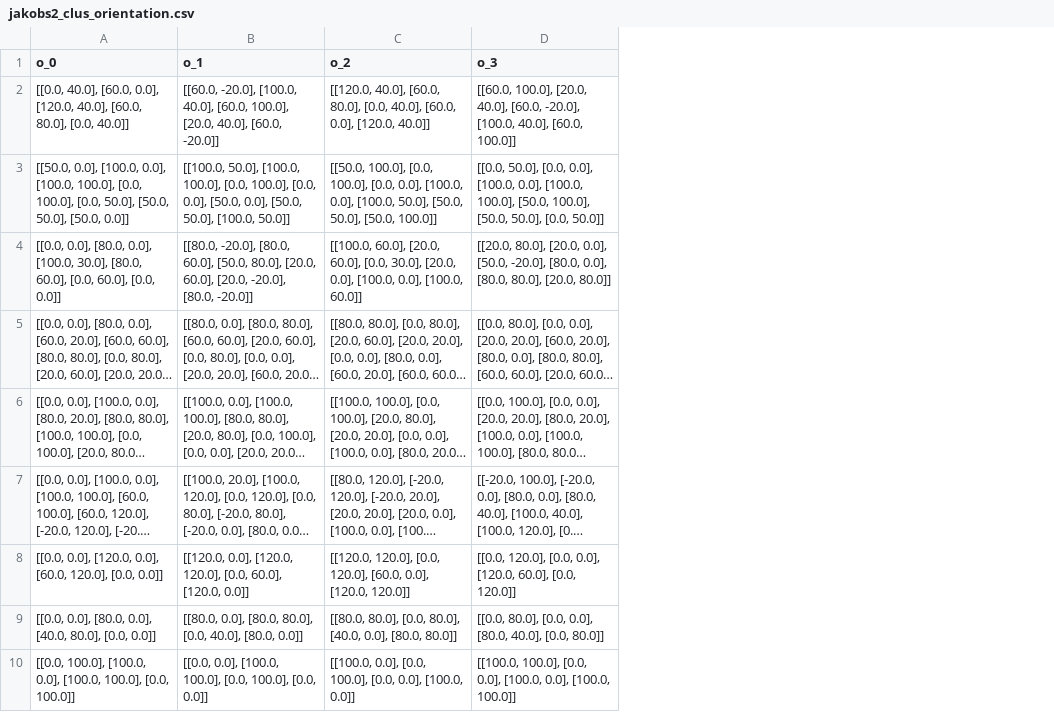
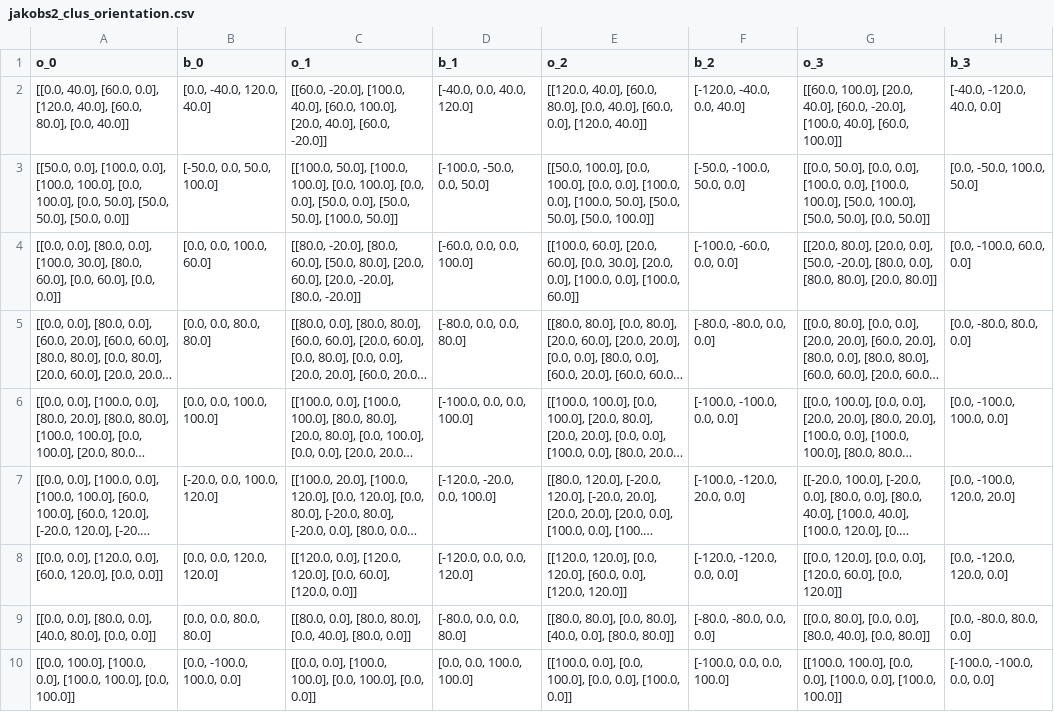
Before and after one commit to seanys/Packing-Algorithm, a CSV file: data/jakobs2_clus_orientation.csv, drawn as a sheet; only a part is shown; long unchanged cells end in …; the diff names each change by its address in the sheet, - before the commit and + after, or states it on an @@ line.

```diff
--- a/data/jakobs2_clus_orientation.csv
+++ b/data/jakobs2_clus_orientation.csv
+column B (b_0), rows 2-10: [0.0, -40.0, 120.0, 40.0] | [-50.0, 0.0, 50.0, 100.0] | [0.0, 0.0, 100.0, 60.0] | [0.0, 0.0, 80.0, 80.0] | [0.0, 0.0, 100.0, 100.0] | [-20.0, 0.0, 100.0, 120.0] | [0.0, 0.0, 120.0, 120.0] | [0.0, 0.0, 80.0, 80.0] | [0.0, -100.0, 100.0, 0.0]
+column D (b_1), rows 2-10: [-40.0, 0.0, 40.0, 120.0] | [-100.0, -50.0, 0.0, 50.0] | [-60.0, 0.0, 0.0, 100.0] | [-80.0, 0.0, 0.0, 80.0] | [-100.0, 0.0, 0.0, 100.0] | [-120.0, -20.0, 0.0, 100.0] | [-120.0, 0.0, 0.0, 120.0] | [-80.0, 0.0, 0.0, 80.0] | [0.0, 0.0, 100.0, 100.0]
+column F (b_2), rows 2-10: [-120.0, -40.0, 0.0, 40.0] | [-50.0, -100.0, 50.0, 0.0] | [-100.0, -60.0, 0.0, 0.0] | [-80.0, -80.0, 0.0, 0.0] | [-100.0, -100.0, 0.0, 0.0] | [-100.0, -120.0, 20.0, 0.0] | [-120.0, -120.0, 0.0, 0.0] | [-80.0, -80.0, 0.0, 0.0] | [-100.0, 0.0, 0.0, 100.0]
+column H (b_3), rows 2-10: [-40.0, -120.0, 40.0, 0.0] | [0.0, -50.0, 100.0, 50.0] | [0.0, -100.0, 60.0, 0.0] | [0.0, -80.0, 80.0, 0.0] | [0.0, -100.0, 100.0, 0.0] | [0.0, -100.0, 120.0, 20.0] | [0.0, -120.0, 120.0, 0.0] | [0.0, -80.0, 80.0, 0.0] | [-100.0, -100.0, 0.0, 0.0]
```
Also changed, not shown: data/shapes0_nfp.csv, 13 other files.
